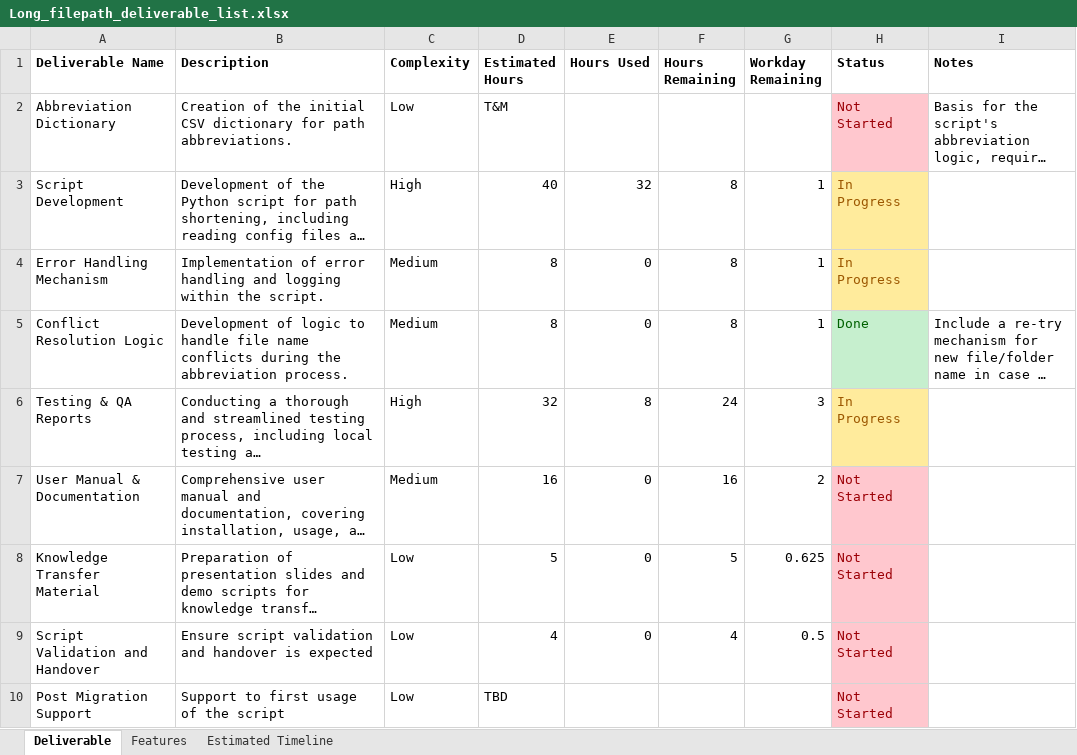
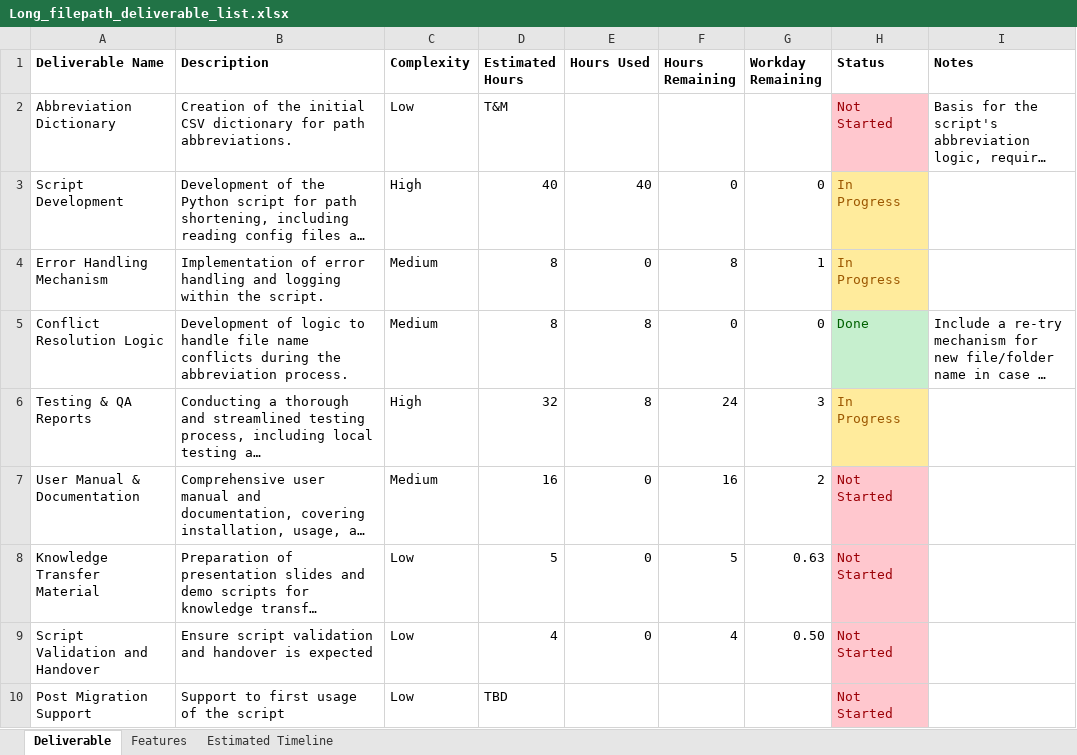
Before and after one commit to Manekineko-mk1/LongFilepathShorterner, an Excel workbook: diagrams/Long_filepath_deliverable_list.xlsx, sheet Deliverable, drawn as a sheet; long unchanged cells end in …; values as stored, in another font and other column widths than the file's, no borders; the diff names each change by its address in the sheet, - before the commit and + after, or states it on an @@ line.

Commit message:
Update Long_filepath_deliverable_list.xlsx

```diff
--- a/diagrams/Long_filepath_deliverable_list.xlsx (sheet Deliverable)
+++ b/diagrams/Long_filepath_deliverable_list.xlsx (sheet Deliverable)
-E3 (Hours Used): 32
+E3 (Hours Used): 40
-F3 (Hours Remaining): 8
+F3 (Hours Remaining): 0
-G3 (Workday Remaining): 1
+G3 (Workday Remaining): 0
-E5 (Hours Used): 0
+E5 (Hours Used): 8
-F5 (Hours Remaining): 8
+F5 (Hours Remaining): 0
-G5 (Workday Remaining): 1
+G5 (Workday Remaining): 0
-G8 (Workday Remaining): 0.625
+G8 (Workday Remaining): 0.63
-G9 (Workday Remaining): 0.5
+G9 (Workday Remaining): 0.50
```
Also changed, not shown: sheet Features, sheet Estimated Timeline.
